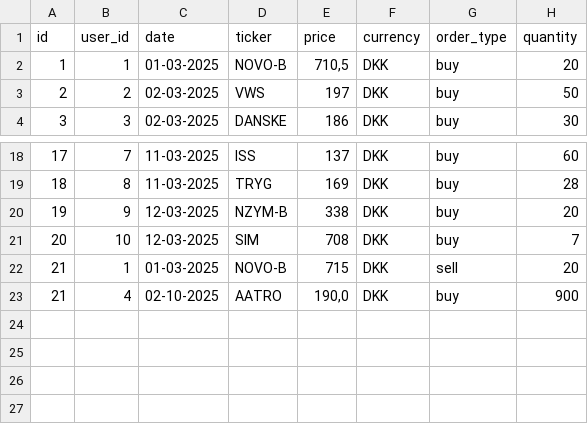
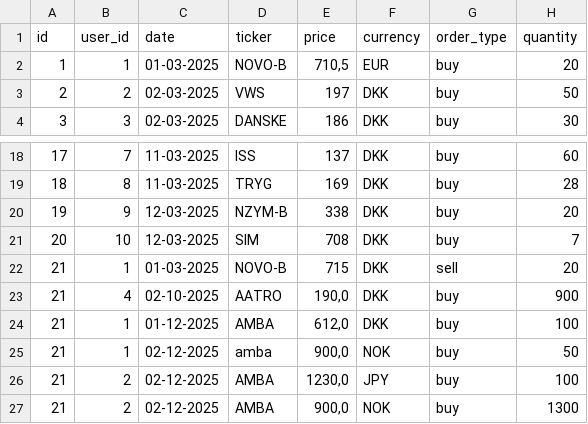
Before and after one commit to MartinWagnerThomsen/Gruppe-4--Datamatiker, a CSV file: Investeringsklubben/src/Files/transactions.csv, drawn as a sheet; only a part is shown, gaps mark what is left out.

Commit message:
Valutakonvertering rykket til DataManager og koblet direkte til Create new transaction.

```diff
--- a/Investeringsklubben/src/Files/transactions.csv
+++ b/Investeringsklubben/src/Files/transactions.csv
@@ -1,3 +1,3 @@
 id;user_id;date;ticker;price;currency;order_type;quantity
-1;1;01-03-2025;NOVO-B;710,5;DKK;buy;20
+1;1;01-03-2025;NOVO-B;710,5;EUR;buy;20
 2;2;02-03-2025;VWS;197;DKK;buy;50
@@ -23 +23,5 @@ id;user_id;date;ticker;price;currency;order_type;quantity
 21;4;02-10-2025;AATRO;190,0;DKK;buy;900
+21;1;01-12-2025;AMBA;612,0;DKK;buy;100
+21;1;02-12-2025;amba;900,0;NOK;buy;50
+21;2;02-12-2025;AMBA;1230,0;JPY;buy;100
+21;2;02-12-2025;AMBA;900,0;NOK;buy;1300
```
Also changed, not shown: Investeringsklubben/src/Files/users.csv, out/production/Gruppe-4--Datamatiker/Files/transactions.csv, 4 other files.
